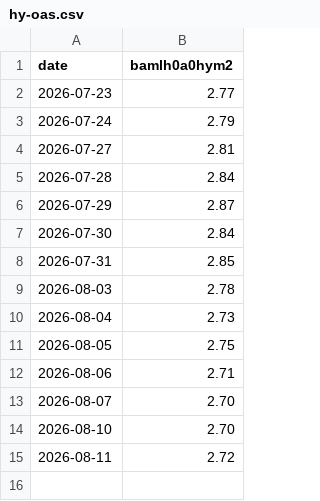
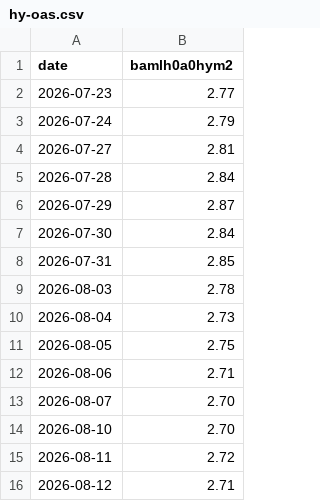
Before and after one commit to shafferusa/intelligence-terminal, a CSV file: state/market-history/hy-oas.csv, drawn as a sheet; the diff names each change by its address in the sheet, - before the commit and + after, or states it on an @@ line.

```diff
--- a/state/market-history/hy-oas.csv
+++ b/state/market-history/hy-oas.csv
+row 16: 2026-08-12 | 2.71
```
Also changed, not shown: 5 other files.
